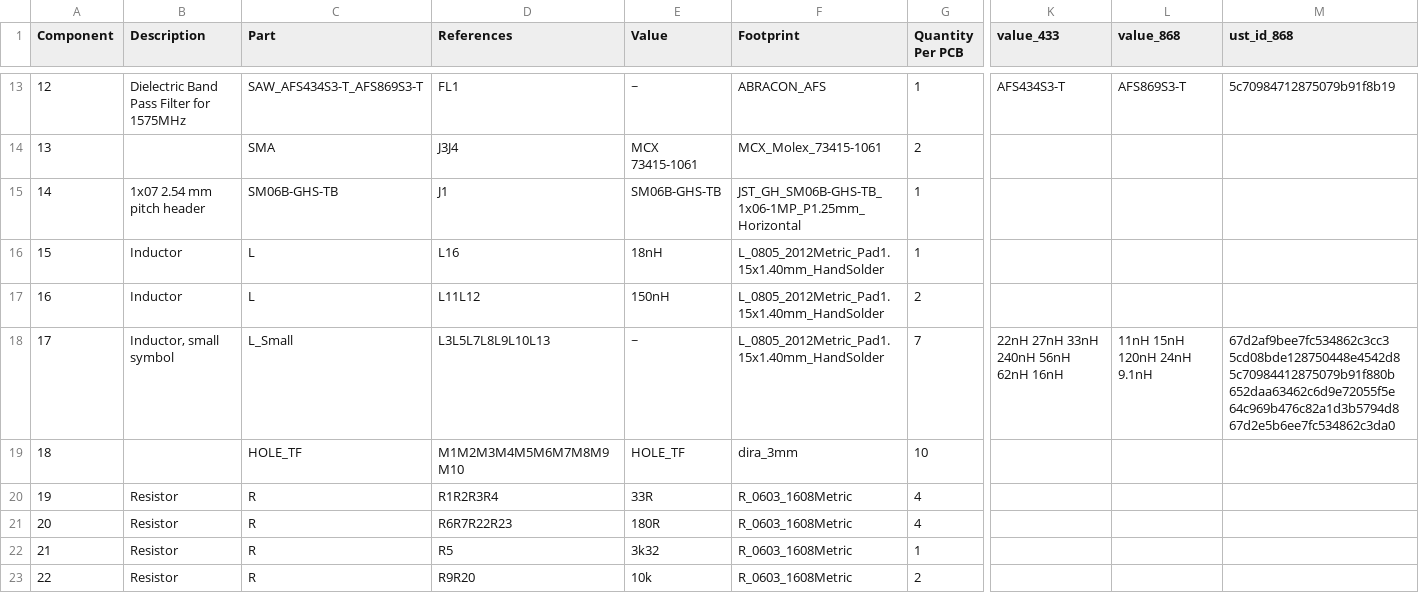
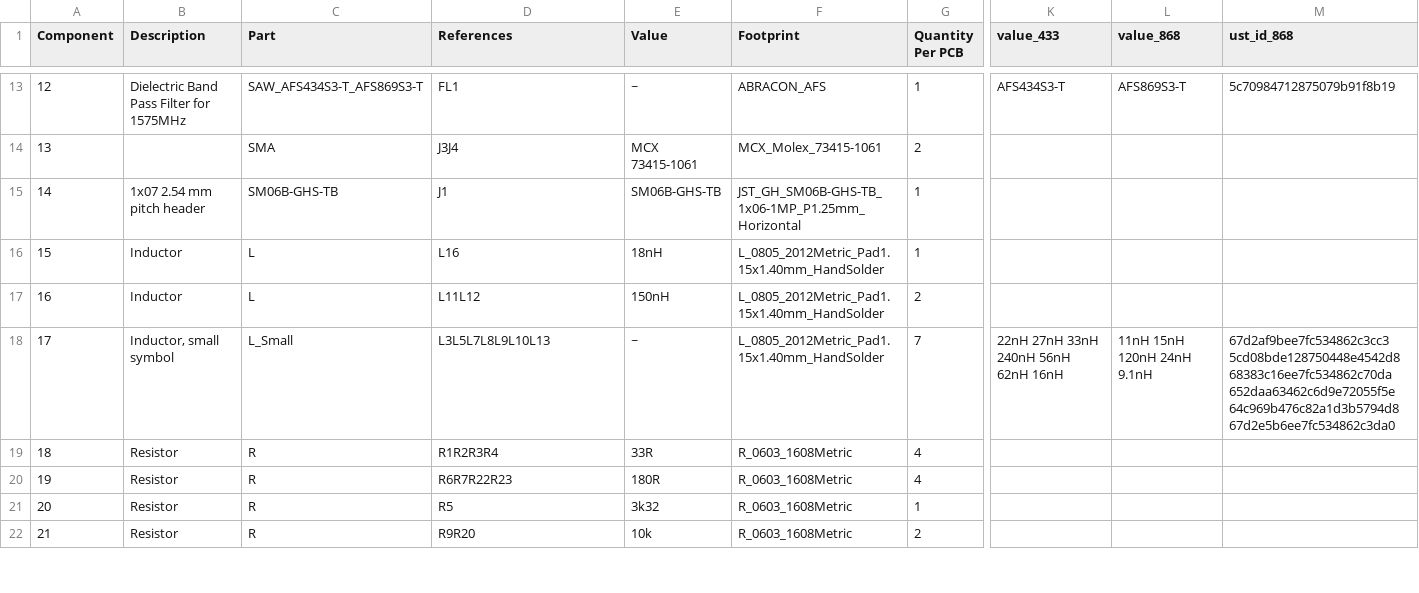
Before and after one commit to ThunderFly-aerospace/TFSIK01, a CSV file: hw/cam_profi/assembly/TFSIK01-bom.csv, drawn as a sheet; only a part is shown, gaps mark what is left out; removed rows and columns are numbered as before the commit, all else as after; rows hold the shown columns only; the diff covers the shown part only; the diff names each change by its address in the sheet, - before the commit and + after, or states it on an @@ line.

```diff
--- a/hw/cam_profi/assembly/TFSIK01-bom.csv
+++ b/hw/cam_profi/assembly/TFSIK01-bom.csv
-M18 (ust_id_868): 67d2af9bee7fc534862c3cc3 5cd08bde128750448e4542d8 5c70984412875079b91f880b 652daa63462c6d9e72055f5e 64c969b476c82a1d3b5794d8…
+M18 (ust_id_868): 67d2af9bee7fc534862c3cc3 5cd08bde128750448e4542d8 68383c16ee7fc534862c70da 652daa63462c6d9e72055f5e 64c969b476c82a1d3b5794d8…
-row 19: 18 |  | HOLE_TF | M1M2M3M4M5M6M7M8M9M10 | HOLE_TF | dira_3mm | 10
@@ column A (Component) renumbered from row 19 down @@
```
Also changed, not shown: 2 edited cells elsewhere in this file, hw/cam_profi/assembly/TFSIK01-bom_nogroup.csv, 22 other files.
